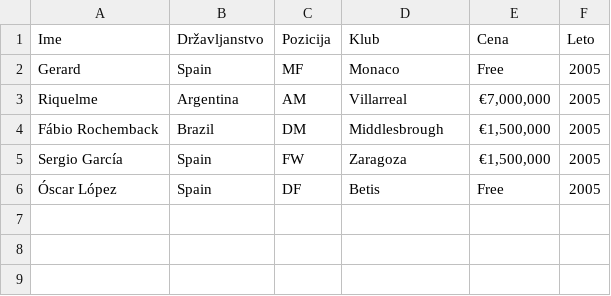
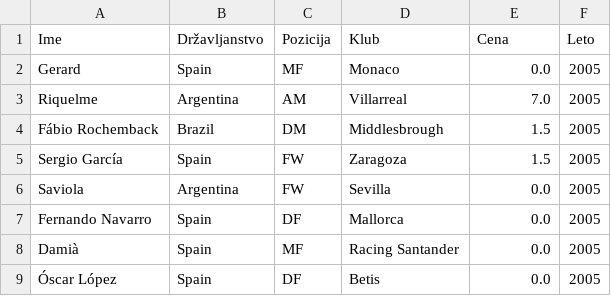
Before and after one commit to Marsovc1/Projektna-naloga-PROG1, a CSV file: podatki/2005OUT.csv, drawn as a sheet.

```diff
--- a/podatki/2005OUT.csv
+++ b/podatki/2005OUT.csv
@@ -1,6 +1,9 @@
 Ime,Državljanstvo,Pozicija,Klub,Cena,Leto
-Gerard,Spain,MF,Monaco,Free,2005
-Riquelme,Argentina,AM,Villarreal,"€7,000,000",2005
-Fábio Rochemback,Brazil,DM,Middlesbrough,"€1,500,000",2005
-Sergio García,Spain,FW,Zaragoza,"€1,500,000",2005
-Óscar López,Spain,DF,Betis,Free,2005
+Gerard,Spain,MF,Monaco,0.0,2005
+Riquelme,Argentina,AM,Villarreal,7.0,2005
+Fábio Rochemback,Brazil,DM,Middlesbrough,1.5,2005
+Sergio García,Spain,FW,Zaragoza,1.5,2005
+Saviola,Argentina,FW,Sevilla,0.0,2005
+Fernando Navarro,Spain,DF,Mallorca,0.0,2005
+Damià,Spain,MF,Racing Santander,0.0,2005
+Óscar López,Spain,DF,Betis,0.0,2005
```
Also changed, not shown: podatki/2008OUT.csv, podatki/2009IN.csv, 39 other files.
